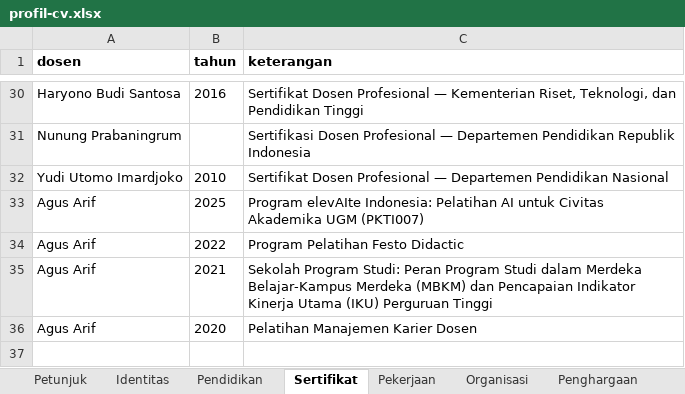
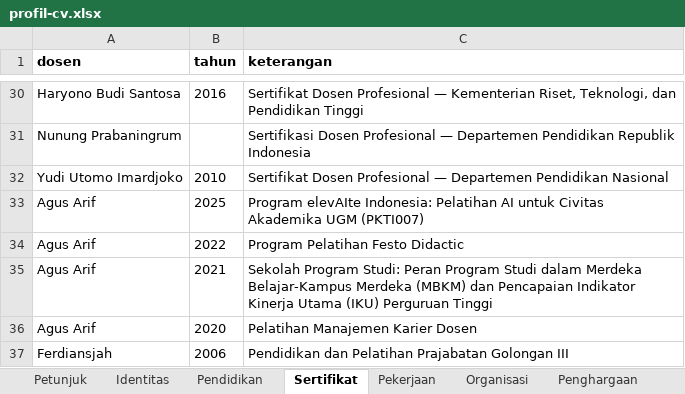
Before and after one commit to chilmion/dtntf-publikasi, an Excel workbook: manual/profil-cv.xlsx, sheet Sertifikat, drawn as a sheet; only a part is shown, gaps mark what is left out; values as stored, in another font and other column widths than the file's, no borders; the diff names each change by its address in the sheet, - before the commit and + after, or states it on an @@ line.

```diff
--- a/manual/profil-cv.xlsx (sheet Sertifikat)
+++ b/manual/profil-cv.xlsx (sheet Sertifikat)
+row 37: Ferdiansjah | 2006 | Pendidikan dan Pelatihan Prajabatan Golongan III
```
Also changed, not shown: sheet Pendidikan, sheet Identitas, sheet Pekerjaan.
